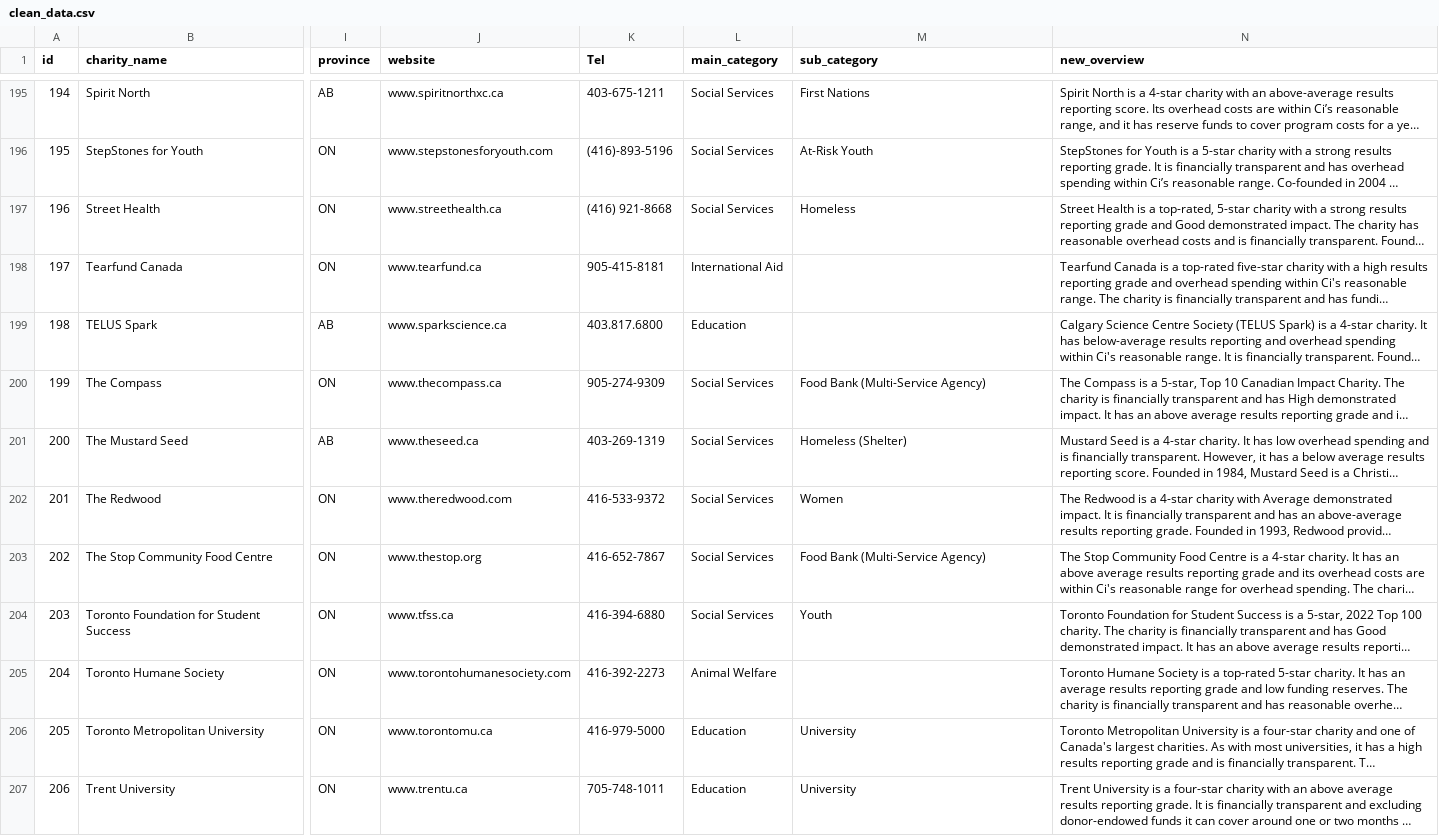
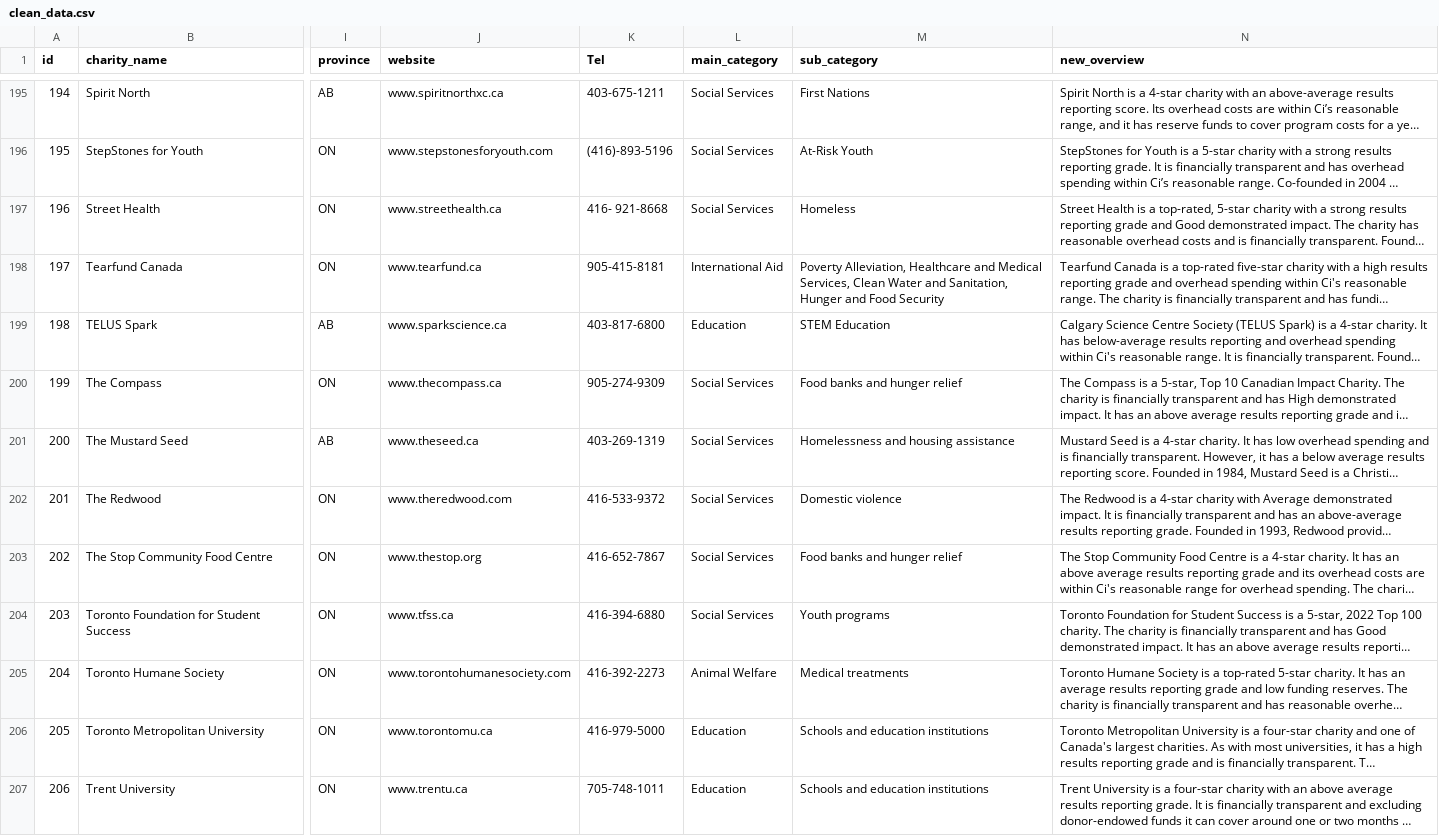
Before and after one commit to allisontao/give-buddy, a CSV file: data/clean_data.csv, drawn as a sheet; only a part is shown, gaps mark what is left out; long unchanged cells end in …; the diff covers the shown part only; the diff names each change by its address in the sheet, - before the commit and + after, or states it on an @@ line.

Commit message:
assign categories

```diff
--- a/data/clean_data.csv
+++ b/data/clean_data.csv
-K197 (Tel): (416) 921-8668
+K197 (Tel): 416- 921-8668
-M198 (sub_category): (empty)
+M198 (sub_category): Poverty Alleviation, Healthcare and Medical Services, Clean Water and Sanitation, Hunger and Food Security
-K199 (Tel): 403.817.6800
+K199 (Tel): 403-817-6800
-M199 (sub_category): (empty)
+M199 (sub_category): STEM Education
-M200 (sub_category): Food Bank (Multi-Service Agency)
+M200 (sub_category): Food banks and hunger relief
-M201 (sub_category): Homeless (Shelter)
+M201 (sub_category): Homelessness and housing assistance
-M202 (sub_category): Women
+M202 (sub_category): Domestic violence
-M203 (sub_category): Food Bank (Multi-Service Agency)
+M203 (sub_category): Food banks and hunger relief
-M204 (sub_category): Youth
+M204 (sub_category): Youth programs
-M205 (sub_category): (empty)
+M205 (sub_category): Medical treatments
-M206:M207 (sub_category): University
+M206:M207 (sub_category): Schools and education institutions
```
Also changed, not shown: 106 edited cells elsewhere in this file.
